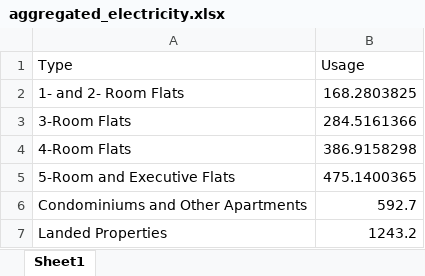
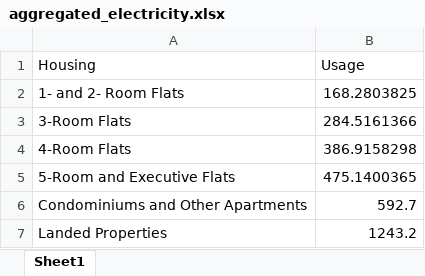
Before and after one commit to jetnew/optigram, an Excel workbook: aggregated_electricity.xlsx, sheet Sheet1, drawn as a sheet; values as stored, in another font and other column widths than the file's, no borders; the diff names each change by its address in the sheet, - before the commit and + after, or states it on an @@ line.

```diff
--- a/aggregated_electricity.xlsx (sheet Sheet1)
+++ b/aggregated_electricity.xlsx (sheet Sheet1)
-A1: Type
+A1: Housing
```
Also changed, not shown: 1 other file.
